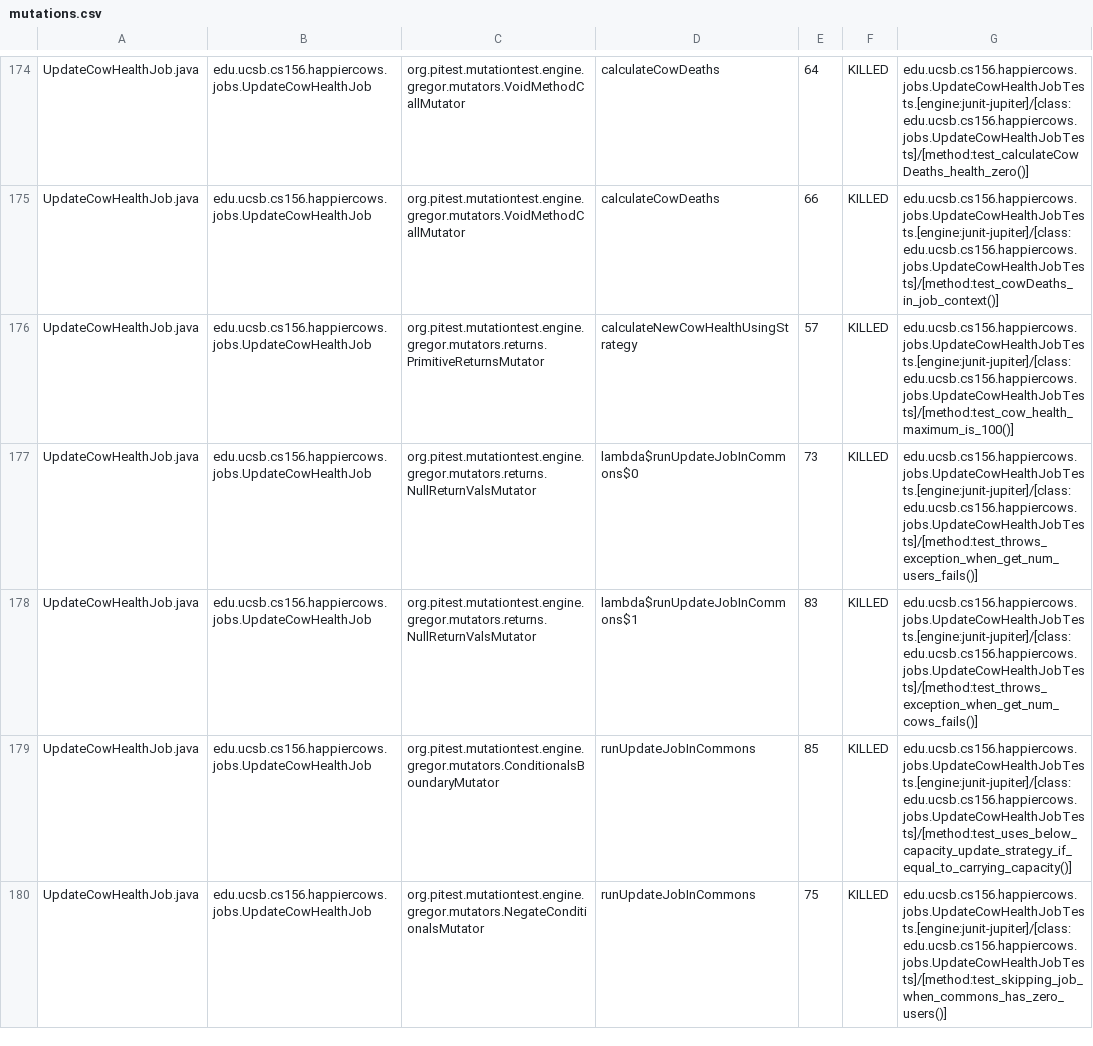
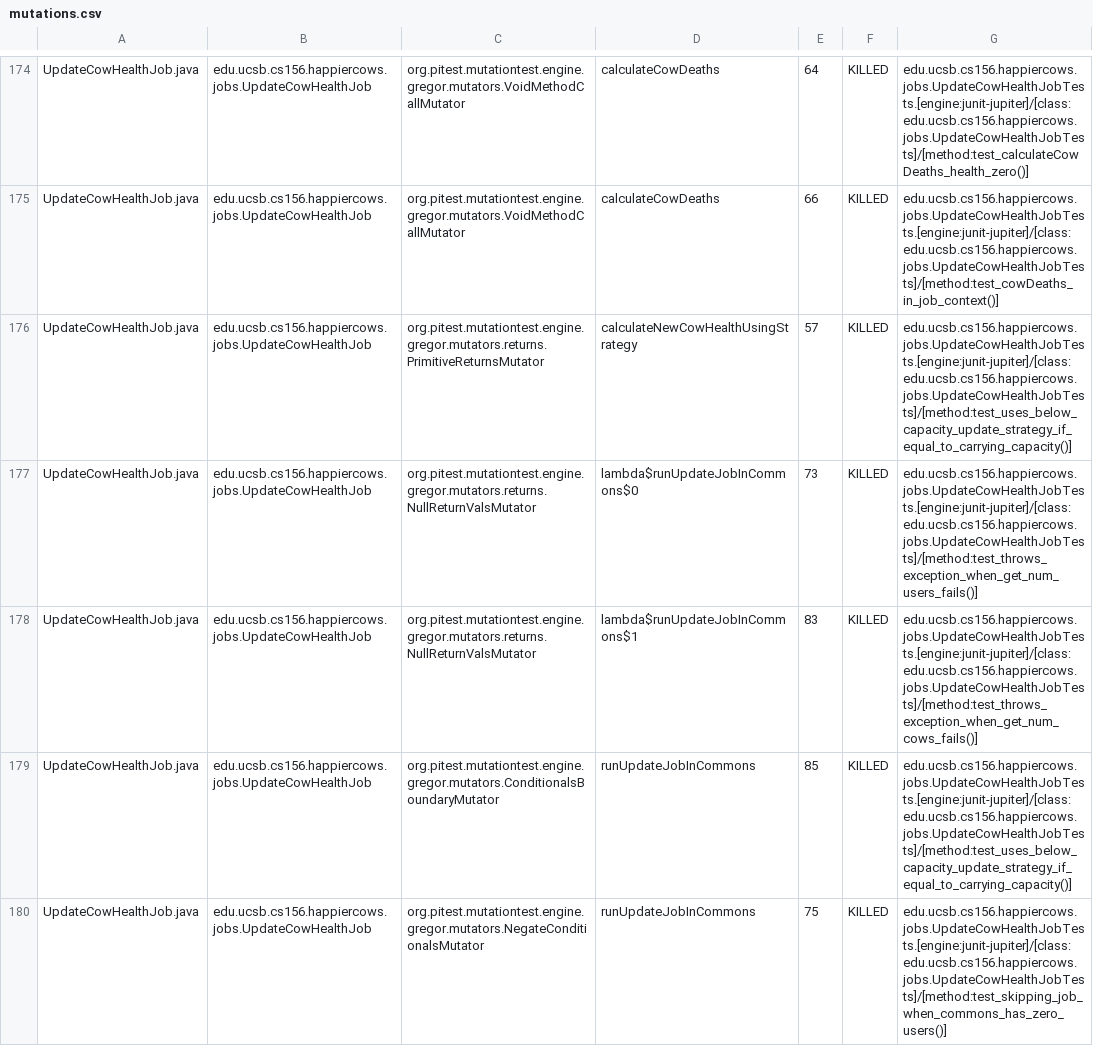
Before and after one commit to ucsb-cs156-f24/proj-happycows-f24-12, a CSV file: prs/67/pitest/mutations.csv, drawn as a sheet; only a part is shown, gaps mark what is left out; the diff covers the shown part only.

Commit message:
Deploying to gh-pages from @ ucsb-cs156-f24/proj-happycows-f24-12@7f1b49dd87da50dd6f7a81ee576a0b624a71ec49 🚀

```diff
--- a/prs/67/pitest/mutations.csv
+++ b/prs/67/pitest/mutations.csv
@@ -175,3 +175,3 @@ UpdateCowHealthJob.java,edu.ucsb.cs156.happiercows.jobs.UpdateCowHealthJob,org.p
 UpdateCowHealthJob.java,edu.ucsb.cs156.happiercows.jobs.UpdateCowHealthJob,org.pitest.mutationtest.engine.gregor.mutators.VoidMethodCallMutator,calculateCowDeaths,66,KILLED,edu.ucsb.cs156.happiercows.jobs.UpdateCowHealthJobTests.[engine:junit-jupiter]/[class:edu.ucsb.cs156.happiercows.jobs.UpdateCowHealthJobTests]/[method:test_cowDeaths_in_job_context()]
-UpdateCowHealthJob.java,edu.ucsb.cs156.happiercows.jobs.UpdateCowHealthJob,org.pitest.mutationtest.engine.gregor.mutators.returns.PrimitiveReturnsMutator,calculateNewCowHealthUsingStrategy,57,KILLED,edu.ucsb.cs156.happiercows.jobs.UpdateCowHealthJobTests.[engine:junit-jupiter]/[class:edu.ucsb.cs156.happiercows.jobs.UpdateCowHealthJobTests]/[method:test_cow_health_maximum_is_100()]
+UpdateCowHealthJob.java,edu.ucsb.cs156.happiercows.jobs.UpdateCowHealthJob,org.pitest.mutationtest.engine.gregor.mutators.returns.PrimitiveReturnsMutator,calculateNewCowHealthUsingStrategy,57,KILLED,edu.ucsb.cs156.happiercows.jobs.UpdateCowHealthJobTests.[engine:junit-jupiter]/[class:edu.ucsb.cs156.happiercows.jobs.UpdateCowHealthJobTests]/[method:test_uses_below_capacity_update_strategy_if_equal_to_carrying_capacity()]
 UpdateCowHealthJob.java,edu.ucsb.cs156.happiercows.jobs.UpdateCowHealthJob,org.pitest.mutationtest.engine.gregor.mutators.returns.NullReturnValsMutator,lambda$runUpdateJobInCommons$0,73,KILLED,edu.ucsb.cs156.happiercows.jobs.UpdateCowHealthJobTests.[engine:junit-jupiter]/[class:edu.ucsb.cs156.happiercows.jobs.UpdateCowHealthJobTests]/[method:test_throws_exception_when_get_num_users_fails()]
```
Also changed, not shown: 57 edited cells elsewhere in this file, 50 other files.
